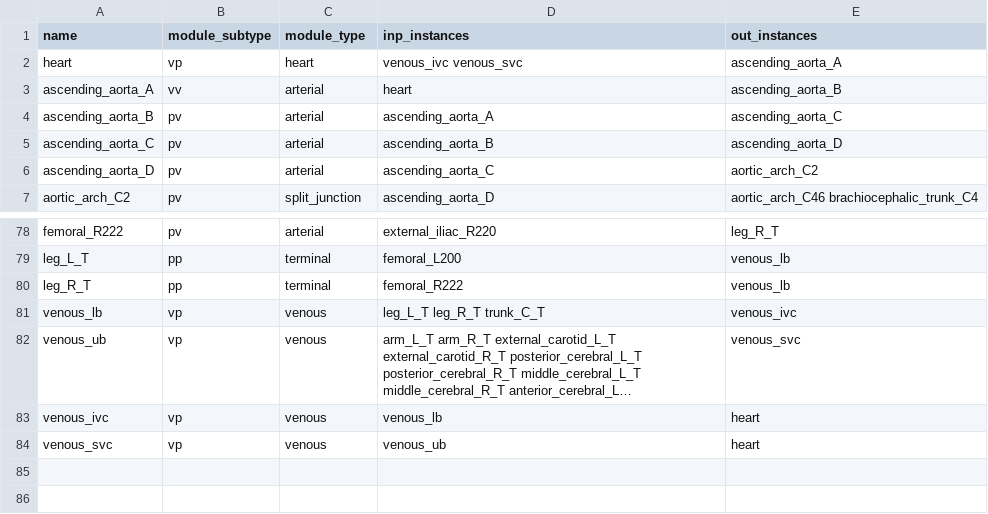
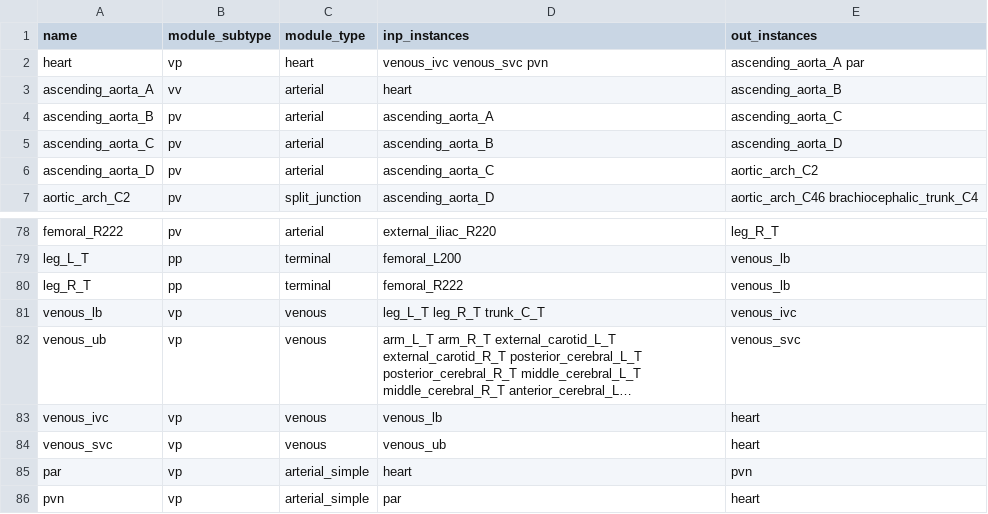
Before and after one commit to MOH-Shafizadegan/circulatory_autogen, a CSV file: resources/physiological_module_array.csv, drawn as a sheet; only a part is shown, gaps mark what is left out; long unchanged cells end in …; the diff names each change by its address in the sheet, - before the commit and + after, or states it on an @@ line.

```diff
--- a/resources/physiological_module_array.csv
+++ b/resources/physiological_module_array.csv
-D2 (inp_instances): venous_ivc venous_svc
+D2 (inp_instances): venous_ivc venous_svc pvn
-E2 (out_instances): ascending_aorta_A
+E2 (out_instances): ascending_aorta_A par
+row 85: par | vp | arterial_simple | heart | pvn
+row 86: pvn | vp | arterial_simple | par | heart
```
Also changed, not shown: resources/FinalModel_module_array.csv, resources/elic_module_array.csv, 55 other files.
